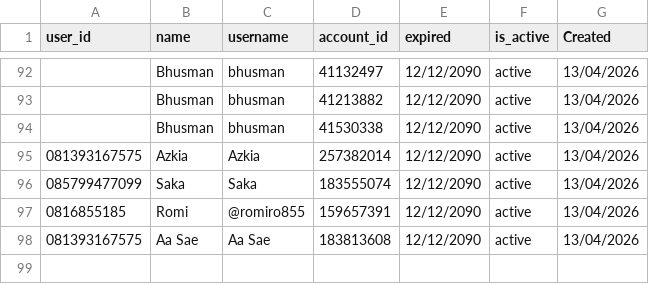
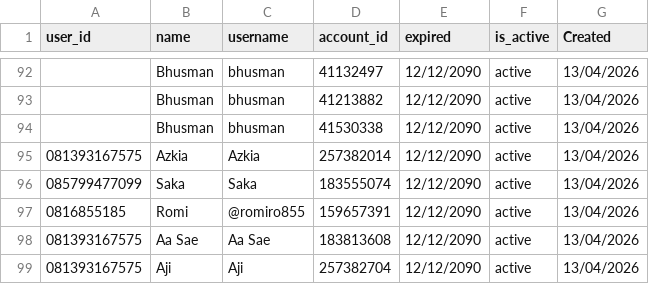
Before and after one commit to satriadwibagaskara/HedgePro-Licenses, a CSV file: HedgePro-Licenses.csv, drawn as a sheet; only a part is shown, gaps mark what is left out; the diff names each change by its address in the sheet, - before the commit and + after, or states it on an @@ line.

Commit message:
Update HedgePro-Licenses.csv

```diff
--- a/HedgePro-Licenses.csv
+++ b/HedgePro-Licenses.csv
+row 99: 081393167575 | Aji | Aji | 257382704 | 12/12/2090 | active | 13/04/2026
```
